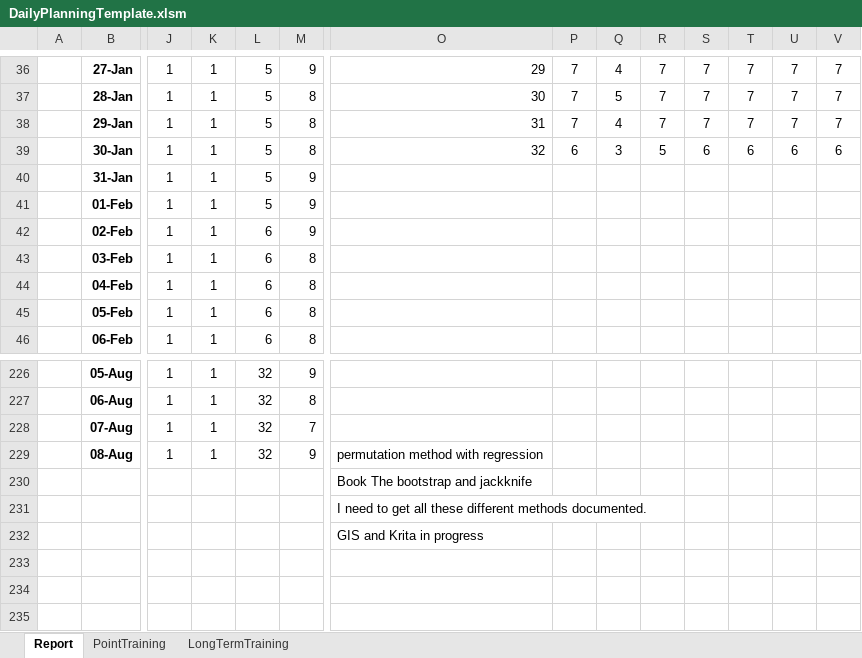
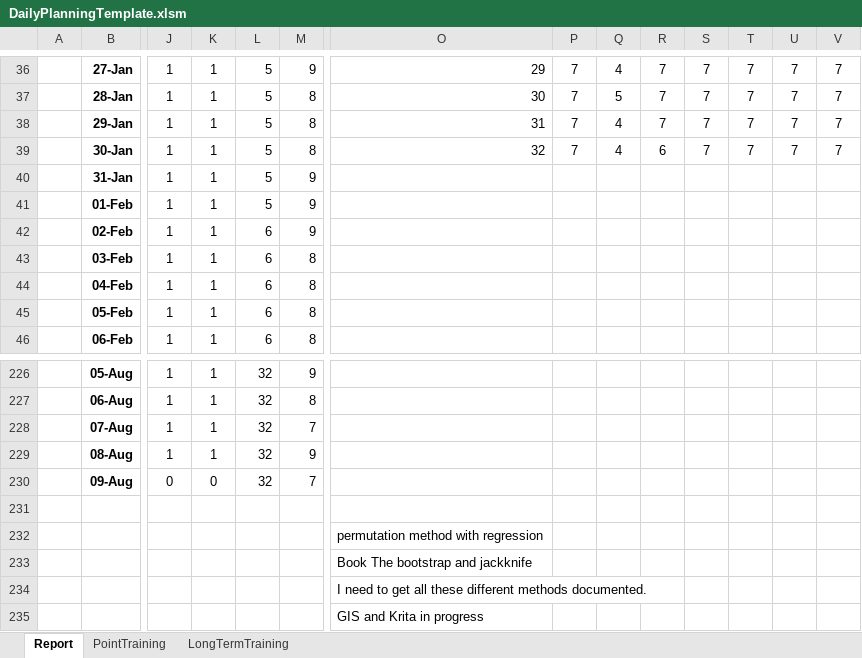
Before and after one commit to ziggle/PowerQueryBitsAndPieces, an Excel workbook: DailyPlanningTemplate.xlsm, sheet Report, drawn as a sheet; only a part is shown, gaps mark what is left out; values as stored, in another font and other column widths than the file's, no borders; charts and pictures and conditional formats not drawn; rows hold the shown columns only; the diff names each change by its address in the sheet, - before the commit and + after, or states it on an @@ line.

Commit message:
Start

```diff
--- a/DailyPlanningTemplate.xlsm (sheet Report)
+++ b/DailyPlanningTemplate.xlsm (sheet Report)
-P39: 6
+P39: 7
-Q39: 3
+Q39: 4
-R39: 5
+R39: 6
-S39: 6
+S39: 7
-T39: 6
+T39: 7
-U39: 6
+U39: 7
-V39: 6
+V39: 7
-O229: permutation method with regression
+O229: (empty)
+row 230:  | 09-Aug | 0 | 0 | 32 | 7
+row 231: (empty)
+row 232:  |  |  |  |  |  | permutation method with regression
```
Also changed, not shown: sheet LongTermTraining, charts or pictures.
